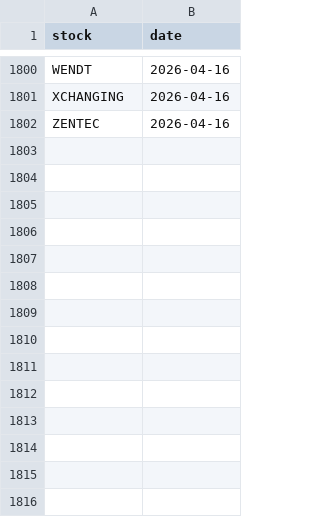
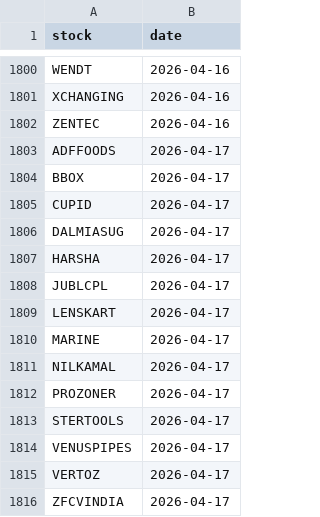
Before and after one commit to manjunathashtagi/Trading-Radar, a CSV file: data/alerted_today.csv, drawn as a sheet; only a part is shown, gaps mark what is left out.

```diff
--- a/data/alerted_today.csv
+++ b/data/alerted_today.csv
@@ -1802 +1802,15 @@ XCHANGING,2026-04-16
 ZENTEC,2026-04-16
+ADFFOODS,2026-04-17
+BBOX,2026-04-17
+CUPID,2026-04-17
+DALMIASUG,2026-04-17
+HARSHA,2026-04-17
+JUBLCPL,2026-04-17
+LENSKART,2026-04-17
+MARINE,2026-04-17
+NILKAMAL,2026-04-17
+PROZONER,2026-04-17
+STERTOOLS,2026-04-17
+VENUSPIPES,2026-04-17
+VERTOZ,2026-04-17
+ZFCVINDIA,2026-04-17
```
